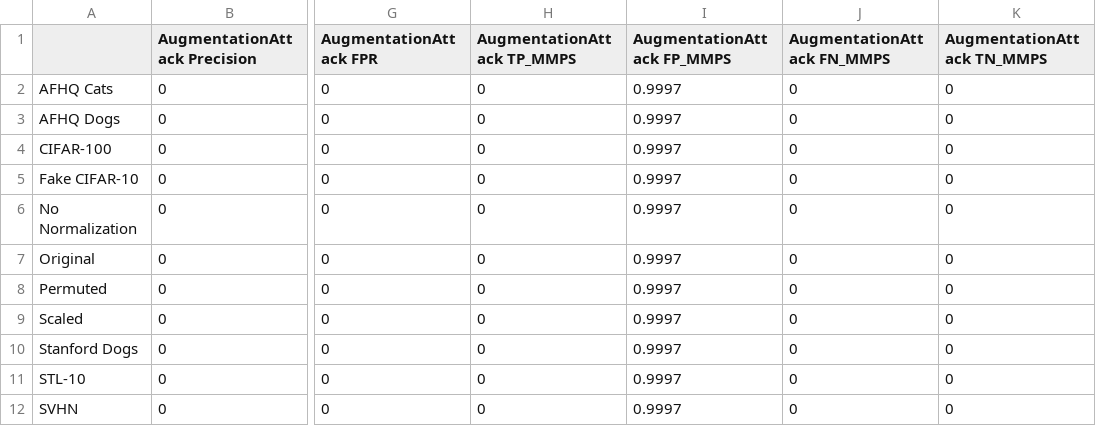
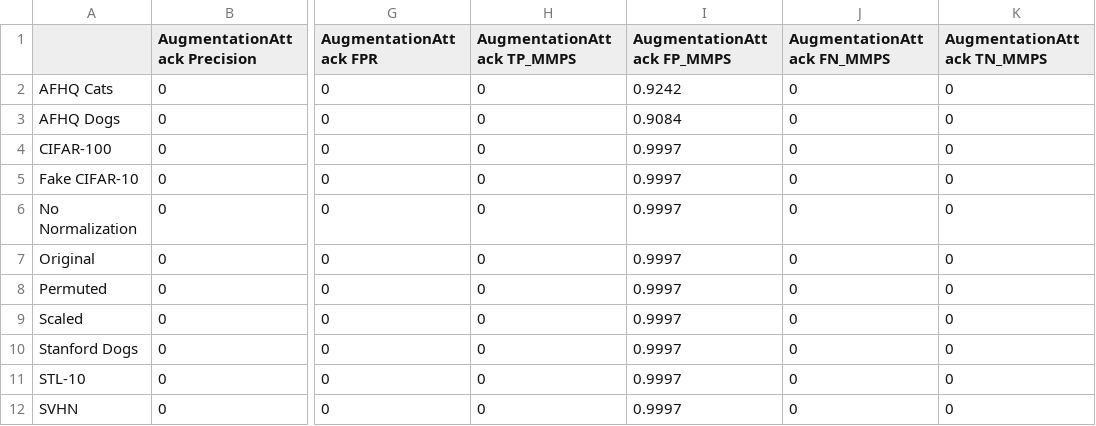
Before and after one commit to bettyballin/LabelOnlyMemInfAttacks, a CSV file: experiments/results/resnet18_attack_results.csv, drawn as a sheet; only a part is shown, gaps mark what is left out; the diff names each change by its address in the sheet, - before the commit and + after, or states it on an @@ line.

```diff
--- a/experiments/results/resnet18_attack_results.csv
+++ b/experiments/results/resnet18_attack_results.csv
-I2 (AugmentationAttack FP_MMPS): 0.9997
+I2 (AugmentationAttack FP_MMPS): 0.9242
-I3 (AugmentationAttack FP_MMPS): 0.9997
+I3 (AugmentationAttack FP_MMPS): 0.9084
```
Also changed, not shown: experiments/results/efficient_net_LS_attack_results.csv, experiments/results/efficient_net_attack_results.csv, 5 other files.
